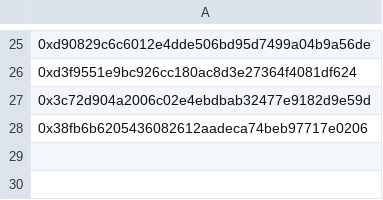
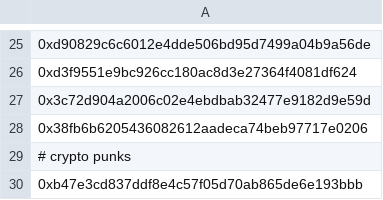
Before and after one commit to blueprint-infrastructure/reservoir-indexer, a CSV file: packages/indexer/lightyear-smartcontracts.csv, drawn as a sheet; only a part is shown, gaps mark what is left out.

Commit message:
feat: add crypto punks to allowlist

```diff
--- a/packages/indexer/lightyear-smartcontracts.csv
+++ b/packages/indexer/lightyear-smartcontracts.csv
@@ -28 +28,3 @@
 0x38fb6b6205436082612aadeca74beb97717e0206
+# crypto punks
+0xb47e3cd837ddf8e4c57f05d70ab865de6e193bbb
```
